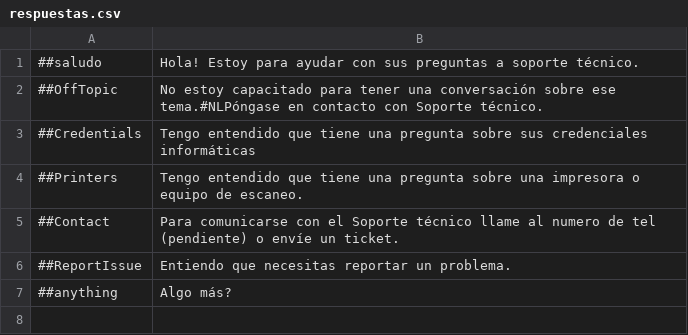
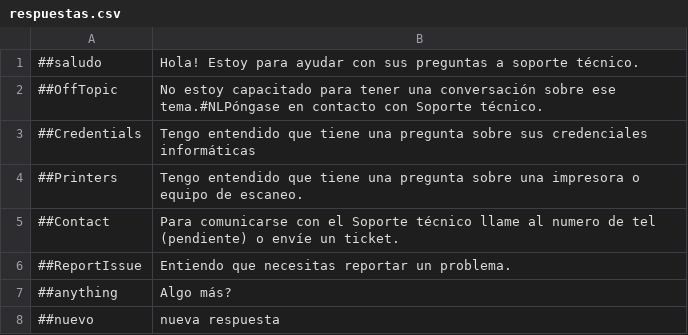
Before and after one commit to osacr6/itChat, a CSV file: datos/respuestas.csv, drawn as a sheet; the diff names each change by its address in the sheet, - before the commit and + after, or states it on an @@ line.

Commit message:
nuevo codigo de tiquete

```diff
--- a/datos/respuestas.csv
+++ b/datos/respuestas.csv
+row 8: ##nuevo | nueva respuesta
```
Also changed, not shown: 11 other files.
